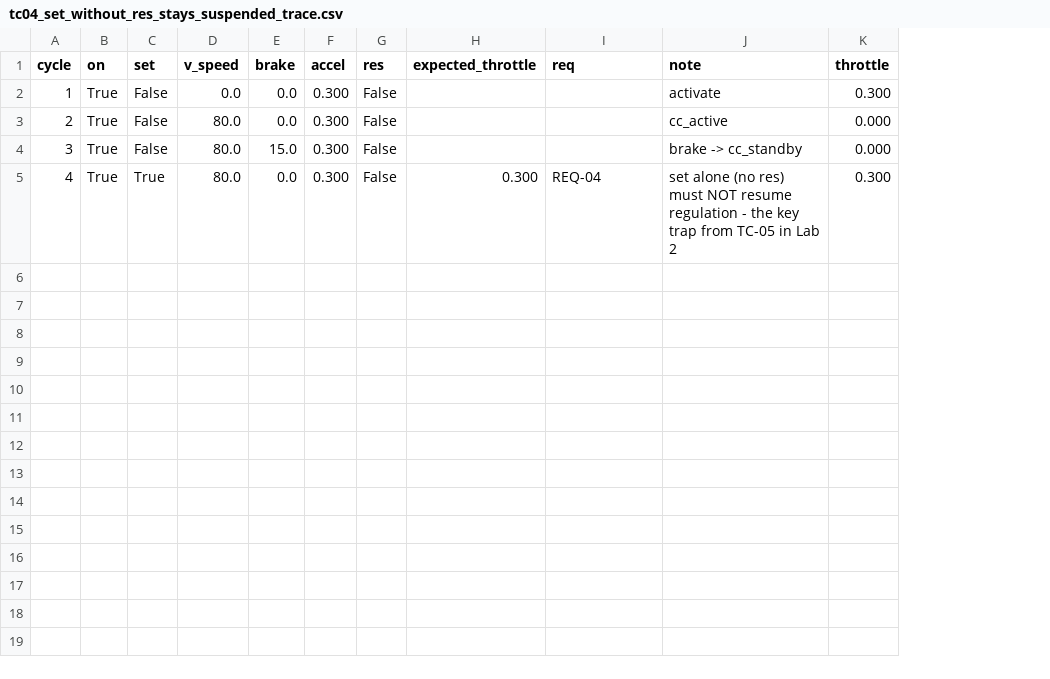
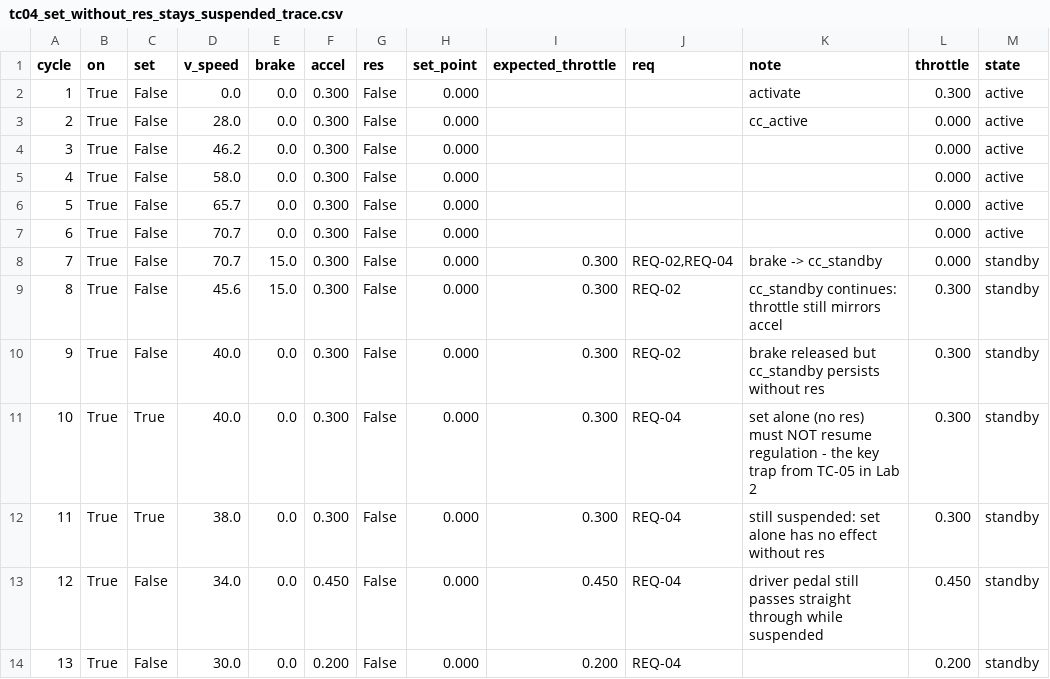
Before and after one commit to alexp25/scade-labs, a CSV file: src/lab3_2/starter/CruiseControl/results/tc04_set_without_res_stays_suspended_trace.csv, drawn as a sheet; addresses are those after the commit; the diff names each change by its address in the sheet, - before the commit and + after, or states it on an @@ line.

```diff
--- a/src/lab3_2/starter/CruiseControl/results/tc04_set_without_res_stays_suspended_trace.csv
+++ b/src/lab3_2/starter/CruiseControl/results/tc04_set_without_res_stays_suspended_trace.csv
+column H (set_point), rows 2-5: all 0.000
+column M (state), rows 2-5: all active
-D3 (v_speed): 80.0
+D3 (v_speed): 28.0
-D4 (v_speed): 80.0
+D4 (v_speed): 46.2
-E4 (brake): 15.0
+E4 (brake): 0.0
-K4 (note): brake -> cc_standby
+K4 (note): (empty)
-C5 (set): True
+C5 (set): False
-D5 (v_speed): 80.0
+D5 (v_speed): 58.0
-I5 (expected_throttle): 0.300
+I5 (expected_throttle): (empty)
-J5 (req): REQ-04
+J5 (req): (empty)
-K5 (note): set alone (no res) must NOT resume regulation - the key trap from TC-05 in Lab 2
+K5 (note): (empty)
-L5 (throttle): 0.300
+L5 (throttle): 0.000
+row 6: 5 | True | False | 65.7 | 0.0 | 0.300 | False | 0.000 |  |  |  | 0.000 | active
+row 7: 6 | True | False | 70.7 | 0.0 | 0.300 | False | 0.000 |  |  |  | 0.000 | active
+row 8: 7 | True | False | 70.7 | 15.0 | 0.300 | False | 0.000 | 0.300 | REQ-02,REQ-04 | brake -> cc_standby | 0.000 | standby
+row 9: 8 | True | False | 45.6 | 15.0 | 0.300 | False | 0.000 | 0.300 | REQ-02 | cc_standby continues: throttle still mirrors accel | 0.300 | standby
+row 10: 9 | True | False | 40.0 | 0.0 | 0.300 | False | 0.000 | 0.300 | REQ-02 | brake released but cc_standby persists without res | 0.300 | standby
+row 11: 10 | True | True | 40.0 | 0.0 | 0.300 | False | 0.000 | 0.300 | REQ-04 | set alone (no res) must NOT resume regulation - the key trap from TC-05 in Lab 2 | 0.300 | standby
+row 12: 11 | True | True | 38.0 | 0.0 | 0.300 | False | 0.000 | 0.300 | REQ-04 | still suspended: set alone has no effect without res | 0.300 | standby
+row 13: 12 | True | False | 34.0 | 0.0 | 0.450 | False | 0.000 | 0.450 | REQ-04 | driver pedal still passes straight through while suspended | 0.450 | standby
+row 14: 13 | True | False | 30.0 | 0.0 | 0.200 | False | 0.000 | 0.200 | REQ-04 |  | 0.200 | standby
```
Also changed, not shown: src/lab3_2/starter/CruiseControl/results/summary.csv, src/lab3_2/starter/CruiseControl/results/tc02_cc_active_regulates_trace.csv, 21 other files.
